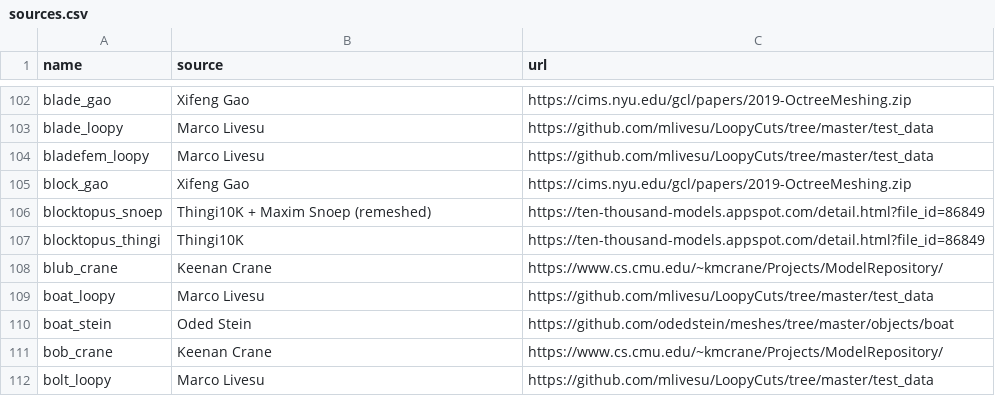
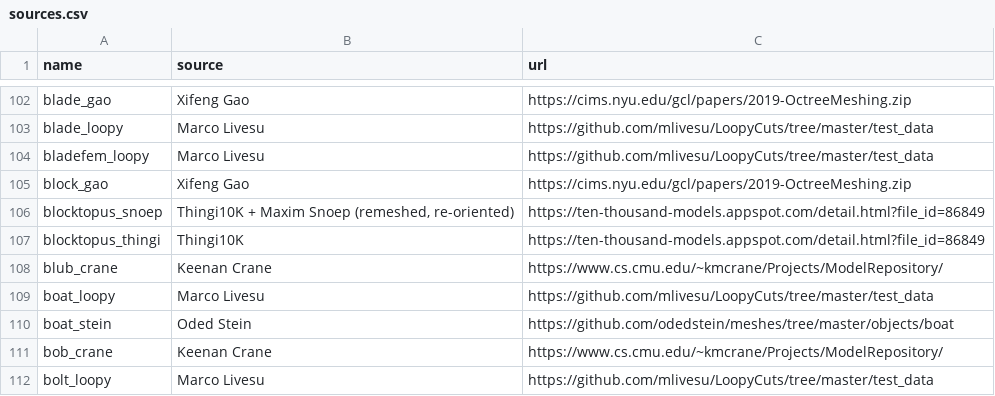
Before and after one commit to tue-alga/meshes, a CSV file: tools/sources.csv, drawn as a sheet; only a part is shown, gaps mark what is left out.

Commit message:
Re-orient blocktopus_snoep upright, facing +Z

```diff
--- a/tools/sources.csv
+++ b/tools/sources.csv
@@ -105,3 +105,3 @@ bladefem_loopy,Marco Livesu,https://github.com/mlivesu/LoopyCuts/tree/master/tes
 block_gao,Xifeng Gao,https://cims.nyu.edu/gcl/papers/2019-OctreeMeshing.zip
-blocktopus_snoep,Thingi10K + Maxim Snoep (remeshed),https://ten-thousand-models.appspot.com/detail.html?file_id=86849
+blocktopus_snoep,"Thingi10K + Maxim Snoep (remeshed, re-oriented)",https://ten-thousand-models.appspot.com/detail.html?file_id=86849
 blocktopus_thingi,Thingi10K,https://ten-thousand-models.appspot.com/detail.html?file_id=86849
```
Also changed, not shown: 5 other files.
